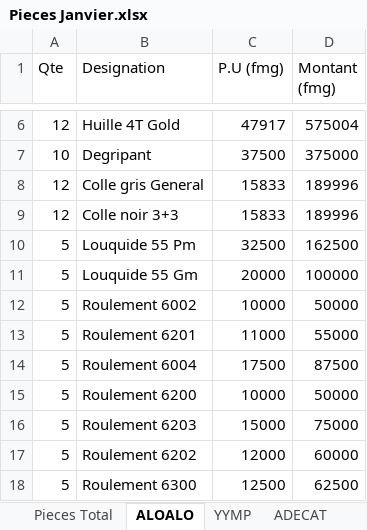
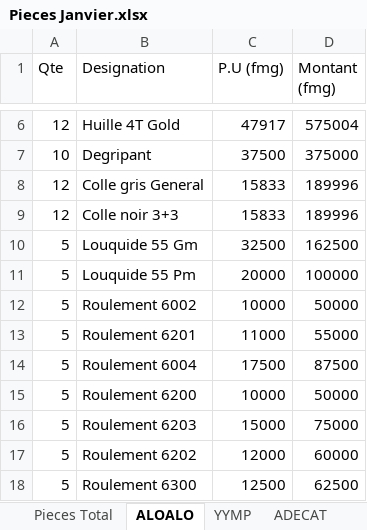
Before and after one commit to syrax68/gestion-pieces, an Excel workbook: Pieces Janvier.xlsx, sheet ALOALO, drawn as a sheet; only a part is shown, gaps mark what is left out; values as stored, in another font and other column widths than the file's, no borders; table styles not drawn; the diff names each change by its address in the sheet, - before the commit and + after, or states it on an @@ line.

```diff
--- a/Pieces Janvier.xlsx (sheet ALOALO)
+++ b/Pieces Janvier.xlsx (sheet ALOALO)
-B10 (Designation): Louquide 55 Pm
+B10 (Designation): Louquide 55 Gm
-B11 (Designation): Louquide 55 Gm
+B11 (Designation): Louquide 55 Pm
```
Also changed, not shown: sheet Pieces Total, sheet ENTANA LAFO, sheet FAN MOTO, sheet RONGXIN, other sheet tabs, 4 other files.
